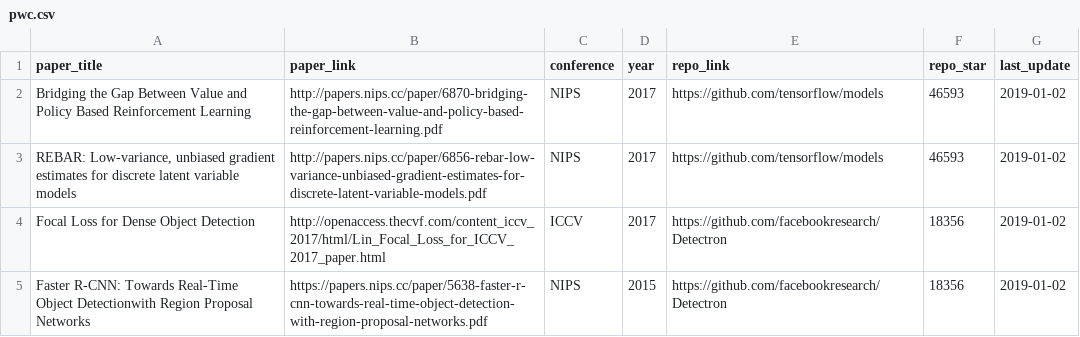
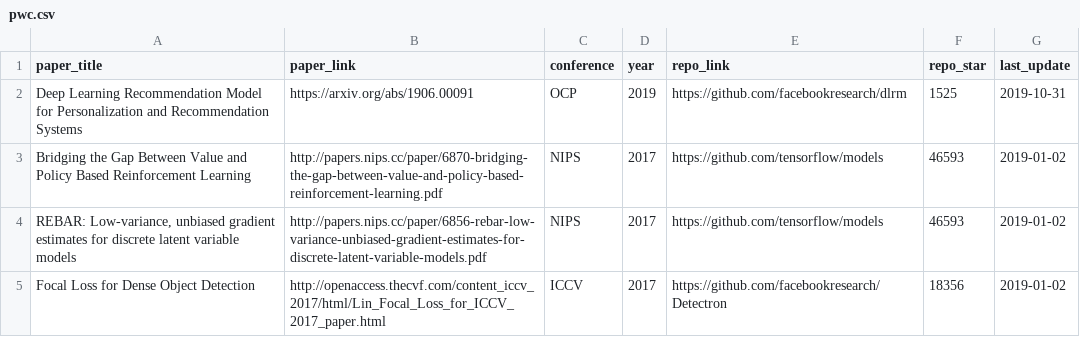
Before and after one commit to zziz/pwc, a CSV file: src/pwc.csv, drawn as a sheet; only a part is shown; the shorter side is filled out with more unchanged rows; the diff names each change by its address in the sheet, - before the commit and + after, or states it on an @@ line.

Commit message:
Added drlm paper of Facebook
Deep Learning Recommendation Model for Personalization and Recommendation Systems

```diff
--- a/src/pwc.csv
+++ b/src/pwc.csv
+row 2: Deep Learning Recommendation Model for Personalization and Recommendation Systems | https://arxiv.org/abs/1906.00091 | OCP | 2019 | https://github.com/facebookresearch/dlrm | 1525 | 2019-10-31
```
